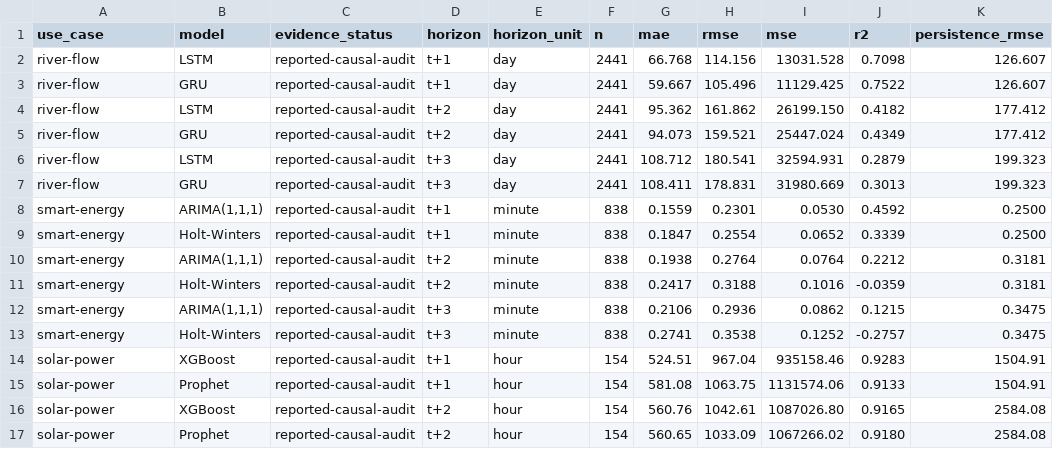
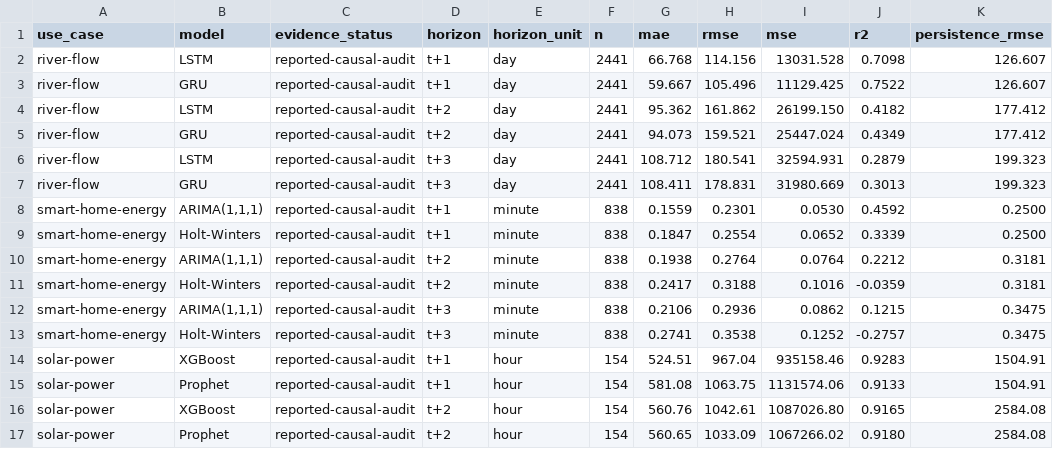
Before and after one commit to zahramardani/ML2PP-Artifacts, a CSV file: replication/results/reported_metrics.csv, drawn as a sheet; only a part is shown; the diff names each change by its address in the sheet, - before the commit and + after, or states it on an @@ line.

Commit message:
Preserve stable Smart Energy artifact identifier

```diff
--- a/replication/results/reported_metrics.csv
+++ b/replication/results/reported_metrics.csv
-A8:A13 (use_case): smart-energy
+A8:A13 (use_case): smart-home-energy
```
